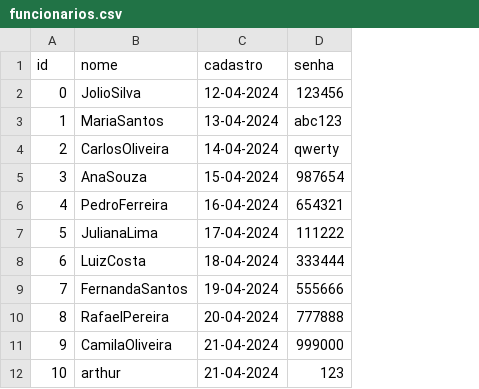
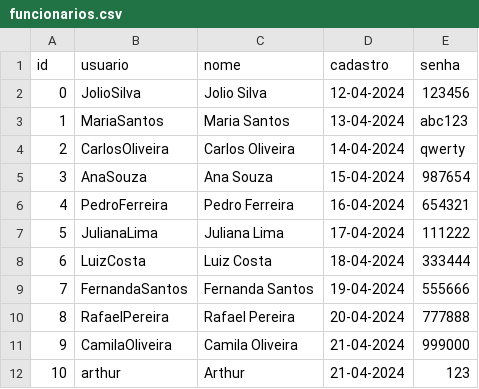
Before and after one commit to R34ll/gerenciamentoDeVendas, a CSV file: src/dados/funcionarios.csv, drawn as a sheet; the diff names each change by its address in the sheet, - before the commit and + after, or states it on an @@ line.

```diff
--- a/src/dados/funcionarios.csv
+++ b/src/dados/funcionarios.csv
+column C (nome), rows 2-12: Jolio Silva | Maria Santos | Carlos Oliveira | Ana Souza | Pedro Ferreira | Juliana Lima | Luiz Costa | Fernanda Santos | Rafael Pereira | Camila Oliveira | Arthur
-B1: nome
+B1: usuario
```
Also changed, not shown: bin/dados/funcionarios.csv, bin/dados/vendas.csv, 15 other files.
